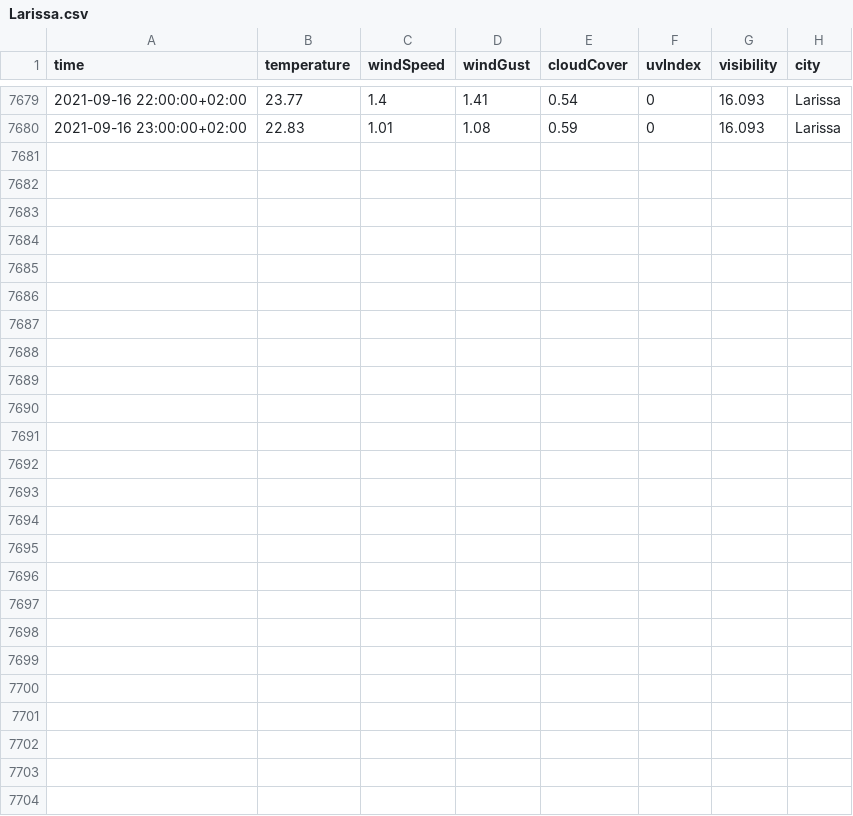
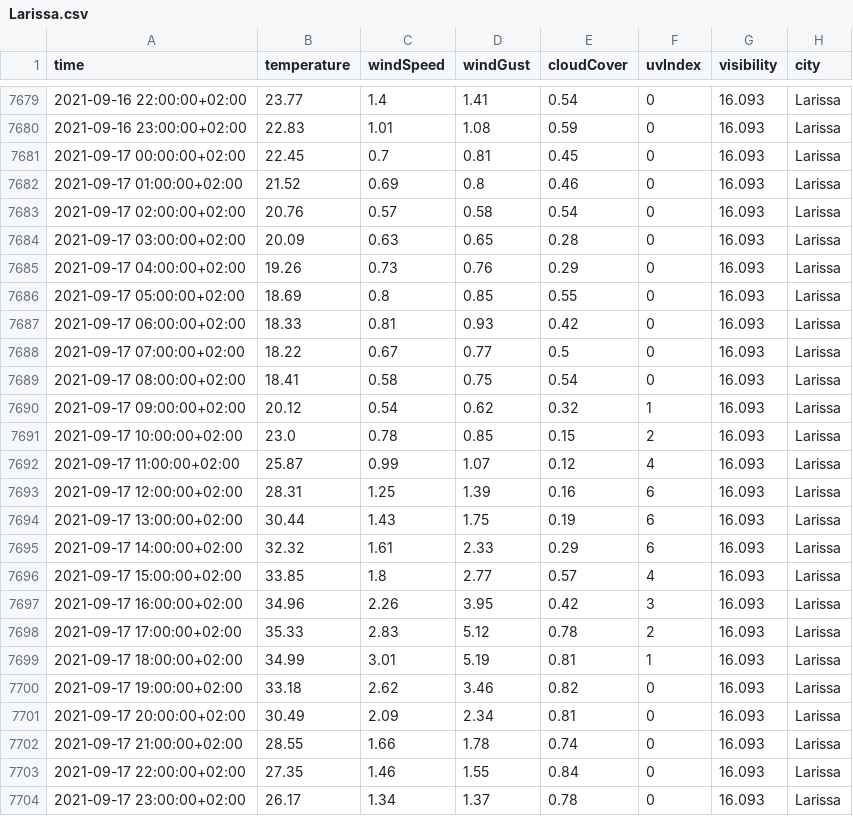
Before and after one commit to ThanosPourikis/Thesis, a CSV file: datasets/weather_data/Larissa.csv, drawn as a sheet; only a part is shown, gaps mark what is left out.

```diff
--- a/datasets/weather_data/Larissa.csv
+++ b/datasets/weather_data/Larissa.csv
@@ -7680 +7680,25 @@ time,temperature,windSpeed,windGust,cloudCover,uvIndex,visibility,city
 2021-09-16 23:00:00+02:00,22.83,1.01,1.08,0.59,0,16.093,Larissa
+2021-09-17 00:00:00+02:00,22.45,0.7,0.81,0.45,0,16.093,Larissa
+2021-09-17 01:00:00+02:00,21.52,0.69,0.8,0.46,0,16.093,Larissa
+2021-09-17 02:00:00+02:00,20.76,0.57,0.58,0.54,0,16.093,Larissa
+2021-09-17 03:00:00+02:00,20.09,0.63,0.65,0.28,0,16.093,Larissa
+2021-09-17 04:00:00+02:00,19.26,0.73,0.76,0.29,0,16.093,Larissa
+2021-09-17 05:00:00+02:00,18.69,0.8,0.85,0.55,0,16.093,Larissa
+2021-09-17 06:00:00+02:00,18.33,0.81,0.93,0.42,0,16.093,Larissa
+2021-09-17 07:00:00+02:00,18.22,0.67,0.77,0.5,0,16.093,Larissa
+2021-09-17 08:00:00+02:00,18.41,0.58,0.75,0.54,0,16.093,Larissa
+2021-09-17 09:00:00+02:00,20.12,0.54,0.62,0.32,1,16.093,Larissa
+2021-09-17 10:00:00+02:00,23.0,0.78,0.85,0.15,2,16.093,Larissa
+2021-09-17 11:00:00+02:00,25.87,0.99,1.07,0.12,4,16.093,Larissa
+2021-09-17 12:00:00+02:00,28.31,1.25,1.39,0.16,6,16.093,Larissa
+2021-09-17 13:00:00+02:00,30.44,1.43,1.75,0.19,6,16.093,Larissa
+2021-09-17 14:00:00+02:00,32.32,1.61,2.33,0.29,6,16.093,Larissa
+2021-09-17 15:00:00+02:00,33.85,1.8,2.77,0.57,4,16.093,Larissa
+2021-09-17 16:00:00+02:00,34.96,2.26,3.95,0.42,3,16.093,Larissa
+2021-09-17 17:00:00+02:00,35.33,2.83,5.12,0.78,2,16.093,Larissa
+2021-09-17 18:00:00+02:00,34.99,3.01,5.19,0.81,1,16.093,Larissa
+2021-09-17 19:00:00+02:00,33.18,2.62,3.46,0.82,0,16.093,Larissa
+2021-09-17 20:00:00+02:00,30.49,2.09,2.34,0.81,0,16.093,Larissa
+2021-09-17 21:00:00+02:00,28.55,1.66,1.78,0.74,0,16.093,Larissa
+2021-09-17 22:00:00+02:00,27.35,1.46,1.55,0.84,0,16.093,Larissa
+2021-09-17 23:00:00+02:00,26.17,1.34,1.37,0.78,0,16.093,Larissa
```
Also changed, not shown: datasets/weather_data/Athens.csv, datasets/weather_data/Hraklio.csv, 11 other files.
